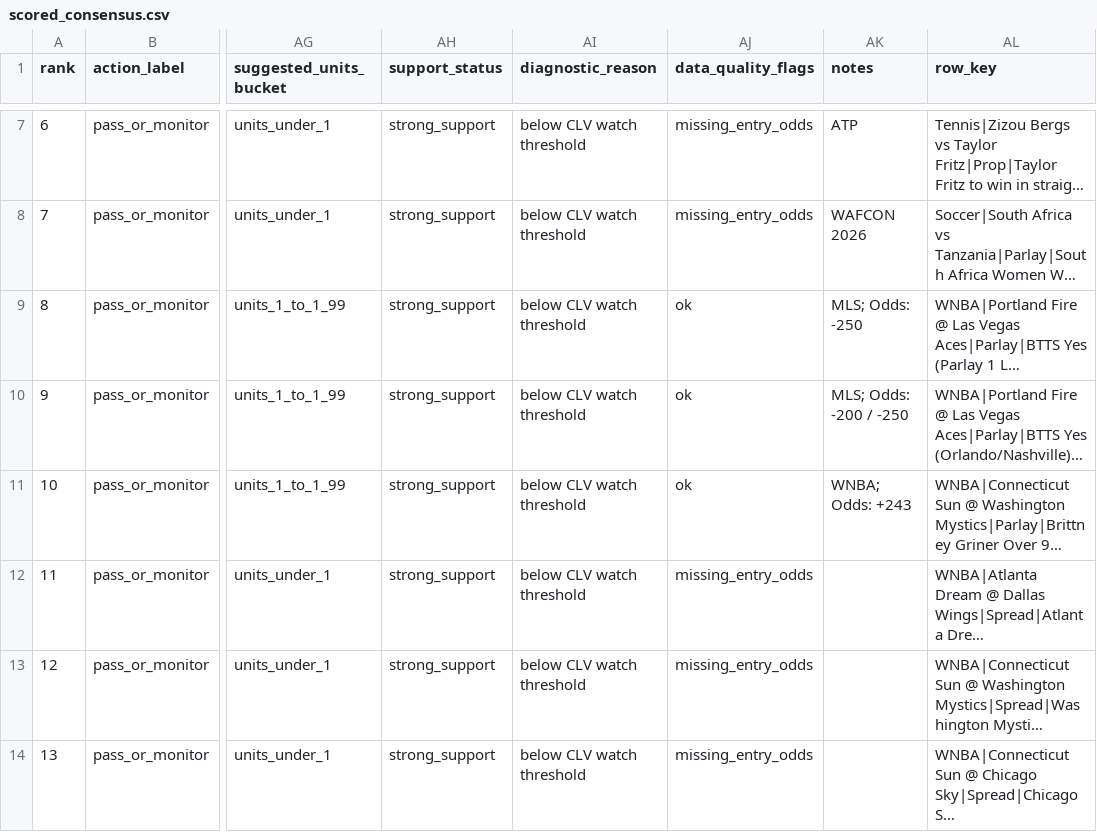
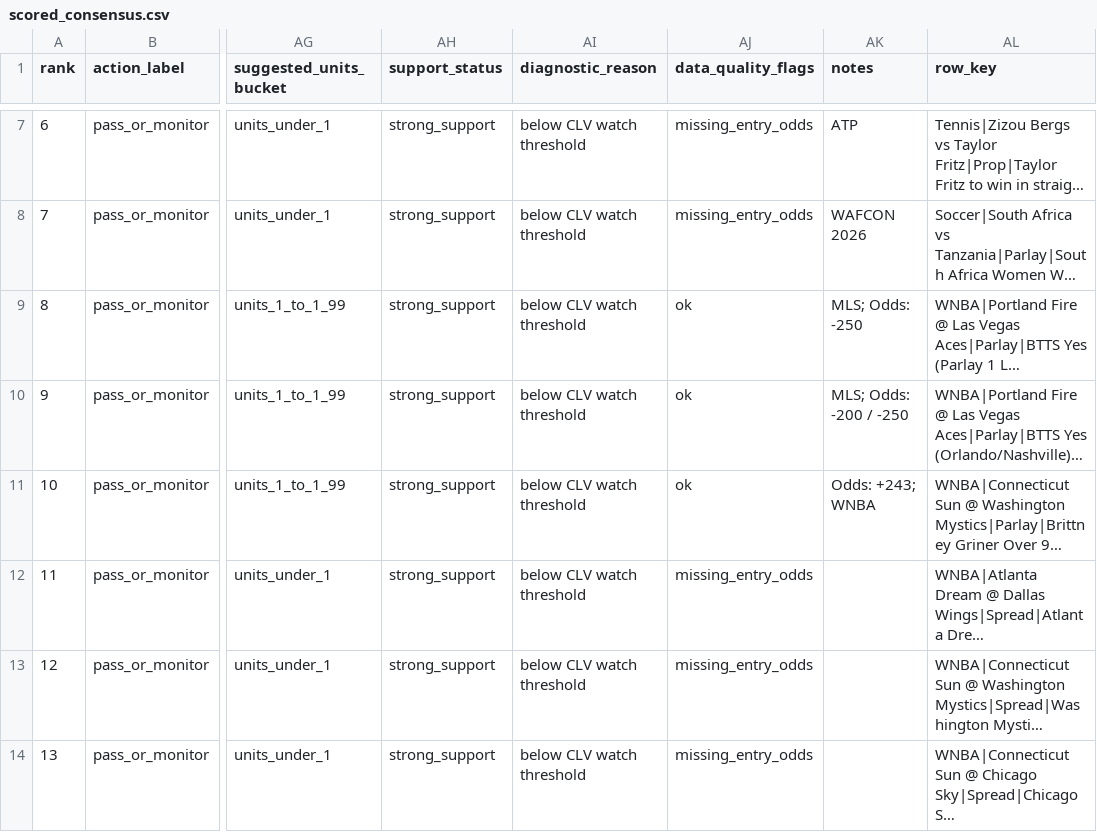
Before and after one commit to maomaocodes/clv-edge-desk, a CSV file: scored_consensus.csv, drawn as a sheet; only a part is shown, gaps mark what is left out; long unchanged cells end in …; the diff names each change by its address in the sheet, - before the commit and + after, or states it on an @@ line.

```diff
--- a/scored_consensus.csv
+++ b/scored_consensus.csv
-AK11 (notes): WNBA; Odds: +243
+AK11 (notes): Odds: +243; WNBA
```
Also changed, not shown: 3 other files.
